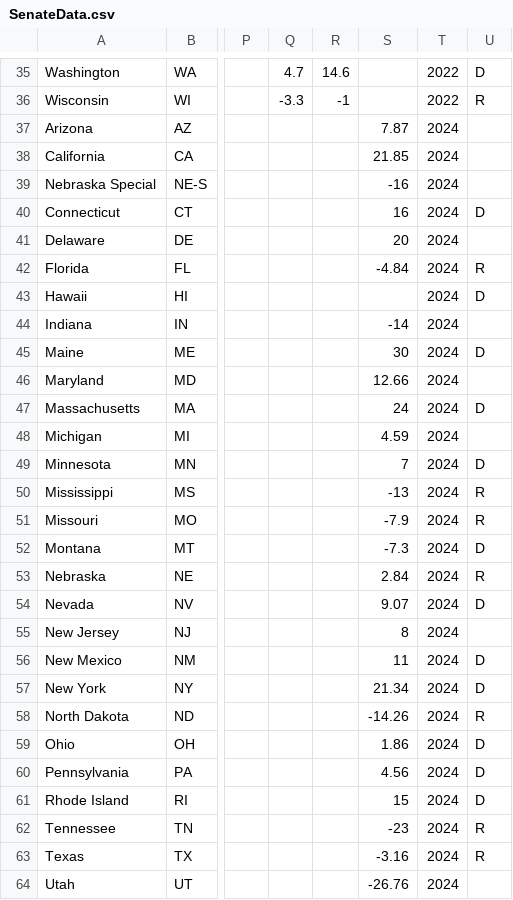
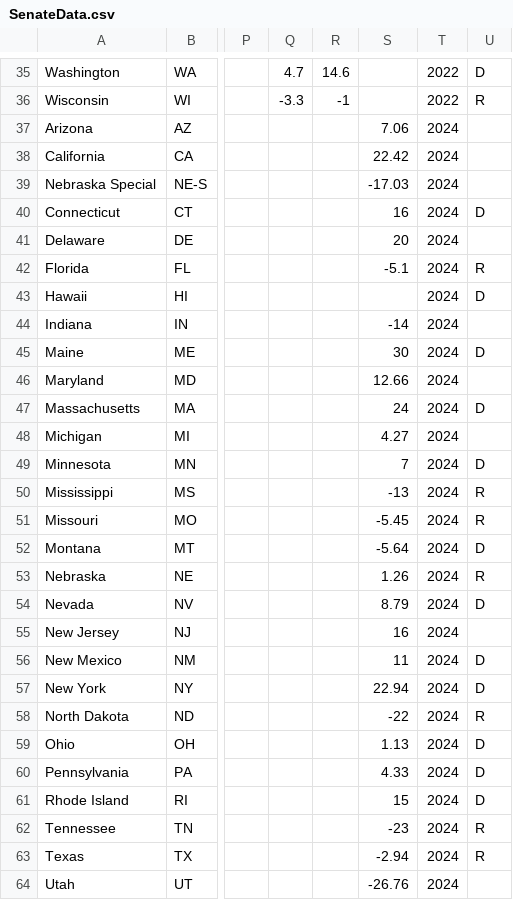
Before and after one commit to jessebeach50/electionmodel, a CSV file: ModelData/SenateData.csv, drawn as a sheet; only a part is shown, gaps mark what is left out; the diff covers the shown part only; the diff names each change by its address in the sheet, - before the commit and + after, or states it on an @@ line.

Commit message:
Update SenateData.csv

```diff
--- a/ModelData/SenateData.csv
+++ b/ModelData/SenateData.csv
-S37: 7.87
+S37: 7.06
-S38: 21.85
+S38: 22.42
-S39: -16
+S39: -17.03
-S42: -4.84
+S42: -5.1
-S48: 4.59
+S48: 4.27
-S51: -7.9
+S51: -5.45
-S52: -7.3
+S52: -5.64
-S53: 2.84
+S53: 1.26
-S54: 9.07
+S54: 8.79
-S55: 8
+S55: 16
-S57: 21.34
+S57: 22.94
-S58: -14.26
+S58: -22
-S59: 1.86
+S59: 1.13
-S60: 4.56
+S60: 4.33
-S63: -3.16
+S63: -2.94
```
Also changed, not shown: 1 edited cell elsewhere in this file.
